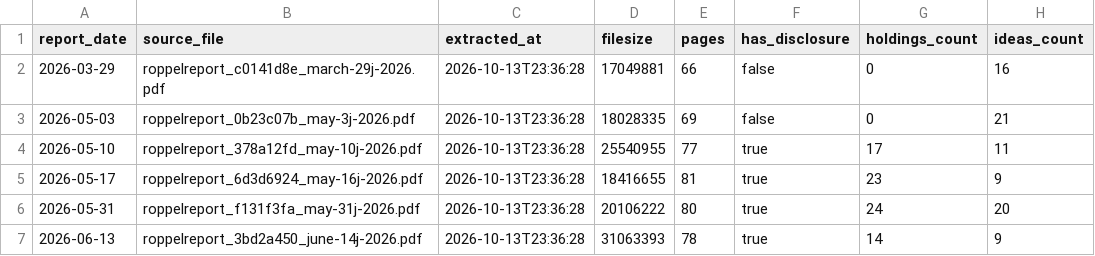
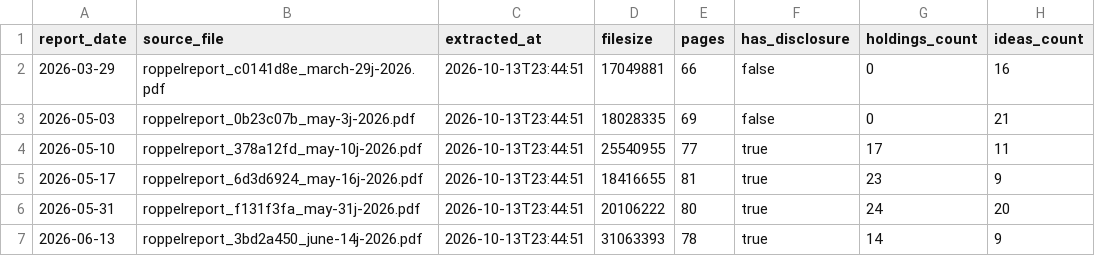
Before and after one commit to karizaco/portfolio_analyzer_revere, a CSV file: data/sources/roppel/roppel_reports.csv, drawn as a sheet.

```diff
--- a/data/sources/roppel/roppel_reports.csv
+++ b/data/sources/roppel/roppel_reports.csv
@@ -1,7 +1,7 @@
 report_date,source_file,extracted_at,filesize,pages,has_disclosure,holdings_count,ideas_count
-2026-03-29,roppelreport_c0141d8e_march-29j-2026.pdf,2026-10-13T23:36:28,17049881,66,false,0,16
-2026-05-03,roppelreport_0b23c07b_may-3j-2026.pdf,2026-10-13T23:36:28,18028335,69,false,0,21
-2026-05-10,roppelreport_378a12fd_may-10j-2026.pdf,2026-10-13T23:36:28,25540955,77,true,17,11
-2026-05-17,roppelreport_6d3d6924_may-16j-2026.pdf,2026-10-13T23:36:28,18416655,81,true,23,9
-2026-05-31,roppelreport_f131f3fa_may-31j-2026.pdf,2026-10-13T23:36:28,20106222,80,true,24,20
-2026-06-13,roppelreport_3bd2a450_june-14j-2026.pdf,2026-10-13T23:36:28,31063393,78,true,14,9
+2026-03-29,roppelreport_c0141d8e_march-29j-2026.pdf,2026-10-13T23:44:51,17049881,66,false,0,16
+2026-05-03,roppelreport_0b23c07b_may-3j-2026.pdf,2026-10-13T23:44:51,18028335,69,false,0,21
+2026-05-10,roppelreport_378a12fd_may-10j-2026.pdf,2026-10-13T23:44:51,25540955,77,true,17,11
+2026-05-17,roppelreport_6d3d6924_may-16j-2026.pdf,2026-10-13T23:44:51,18416655,81,true,23,9
+2026-05-31,roppelreport_f131f3fa_may-31j-2026.pdf,2026-10-13T23:44:51,20106222,80,true,24,20
+2026-06-13,roppelreport_3bd2a450_june-14j-2026.pdf,2026-10-13T23:44:51,31063393,78,true,14,9
```
Also changed, not shown: data/sources/roppel/roppel_signals.csv, 27 other files.
